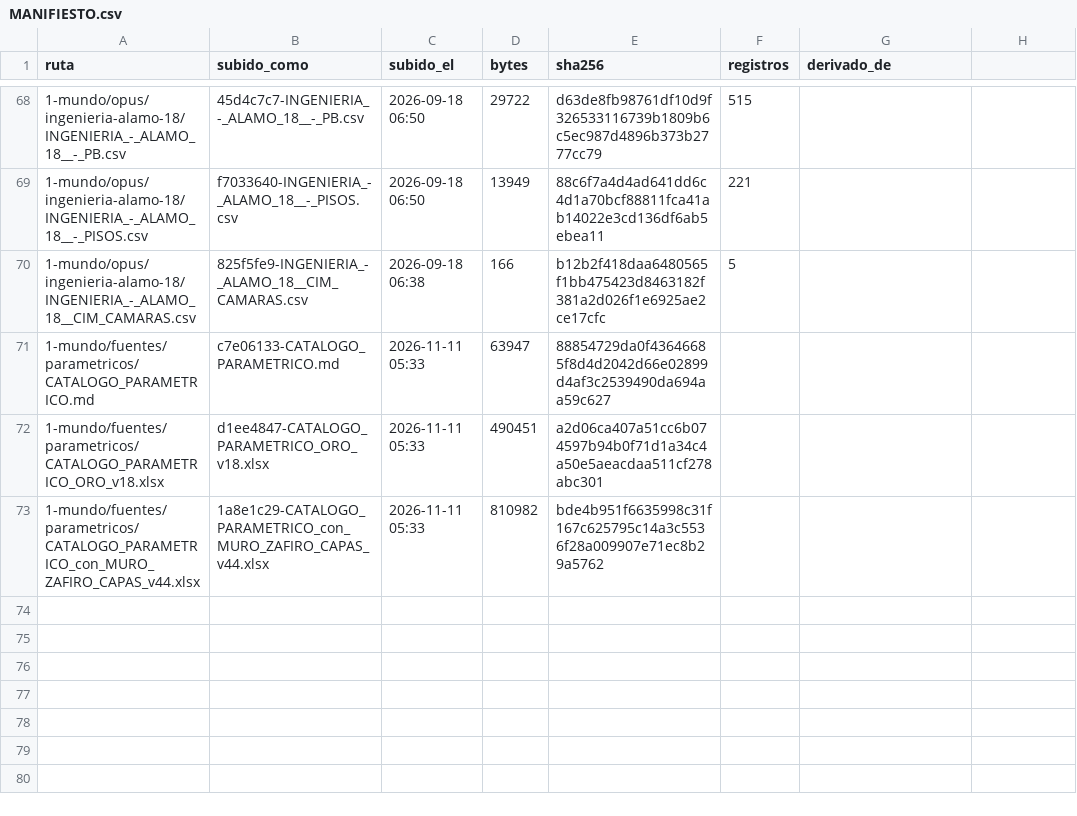
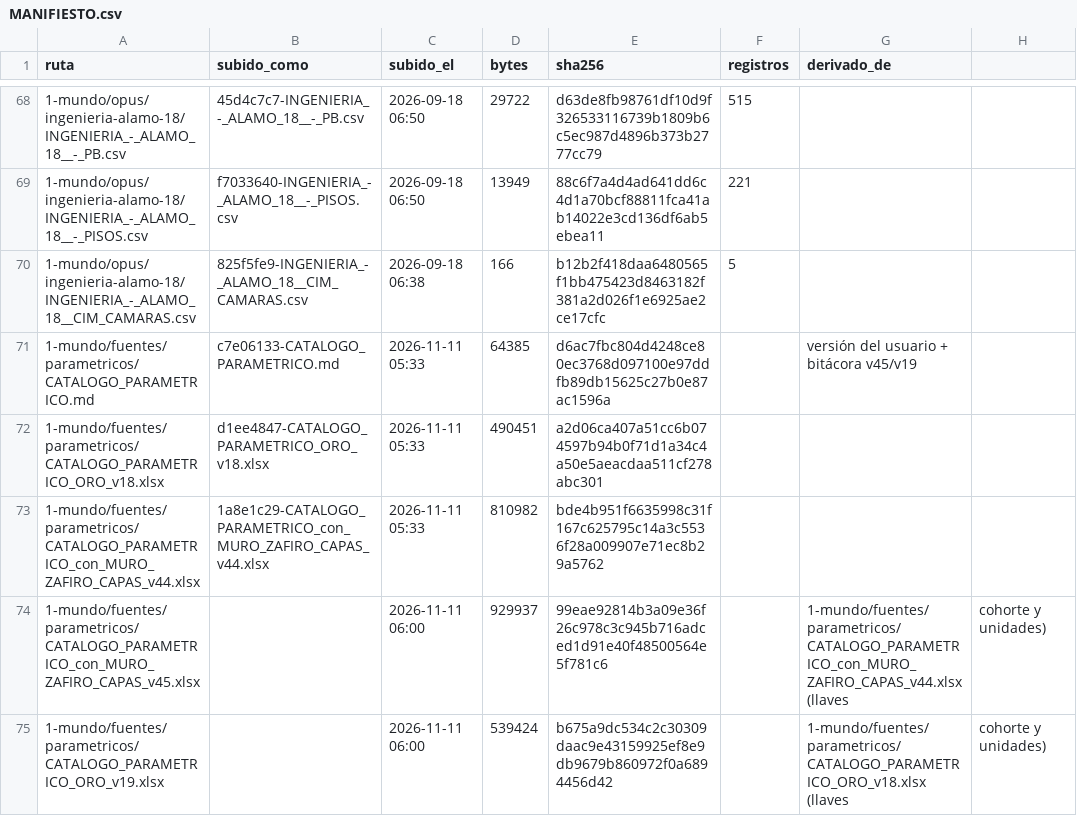
Before and after one commit to angelbar4ia-byte/CEREBRO-ERP-CONSTRUCCION, a CSV file: 1-mundo/fuentes/MANIFIESTO.csv, drawn as a sheet; only a part is shown, gaps mark what is left out.

```diff
--- a/1-mundo/fuentes/MANIFIESTO.csv
+++ b/1-mundo/fuentes/MANIFIESTO.csv
@@ -70,4 +70,6 @@ ruta,subido_como,subido_el,bytes,sha256,registros,derivado_de
 1-mundo/opus/ingenieria-alamo-18/INGENIERIA_-_ALAMO_18__CIM_CAMARAS.csv,825f5fe9-INGENIERIA_-_ALAMO_18__CIM_CAMARAS.csv,2026-09-18 06:38,166,b12b2f418daa6480565f1bb475423d8463182f381a2d026f1e6925ae2ce17cfc,5,
-1-mundo/fuentes/parametricos/CATALOGO_PARAMETRICO.md,c7e06133-CATALOGO_PARAMETRICO.md,2026-11-11 05:33,63947,88854729da0f43646685f8d4d2042d66e02899d4af3c2539490da694aa59c627,,
+1-mundo/fuentes/parametricos/CATALOGO_PARAMETRICO.md,c7e06133-CATALOGO_PARAMETRICO.md,2026-11-11 05:33,64385,d6ac7fbc804d4248ce80ec3768d097100e97ddfb89db15625c27b0e87ac1596a,,versión del usuario + bitácora v45/v19
 1-mundo/fuentes/parametricos/CATALOGO_PARAMETRICO_ORO_v18.xlsx,d1ee4847-CATALOGO_PARAMETRICO_ORO_v18.xlsx,2026-11-11 05:33,490451,a2d06ca407a51cc6b074597b94b0f71d1a34c4a50e5aeacdaa511cf278abc301,,
 1-mundo/fuentes/parametricos/CATALOGO_PARAMETRICO_con_MURO_ZAFIRO_CAPAS_v44.xlsx,1a8e1c29-CATALOGO_PARAMETRICO_con_MURO_ZAFIRO_CAPAS_v44.xlsx,2026-11-11 05:33,810982,bde4b951f6635998c31f167c625795c14a3c5536f28a009907e71ec8b29a5762,,
+1-mundo/fuentes/parametricos/CATALOGO_PARAMETRICO_con_MURO_ZAFIRO_CAPAS_v45.xlsx,,2026-11-11 06:00,929937,99eae92814b3a09e36f26c978c3c945b716adced1d91e40f48500564e5f781c6,,1-mundo/fuentes/parametricos/CATALOGO_PARAMETRICO_con_MURO_ZAFIRO_CAPAS_v44.xlsx (llaves, cohorte y unidades)
+1-mundo/fuentes/parametricos/CATALOGO_PARAMETRICO_ORO_v19.xlsx,,2026-11-11 06:00,539424,b675a9dc534c2c30309daac9e43159925ef8e9db9679b860972f0a6894456d42,,1-mundo/fuentes/parametricos/CATALOGO_PARAMETRICO_ORO_v18.xlsx (llaves, cohorte y unidades)
```
Also changed, not shown: 6 other files.
